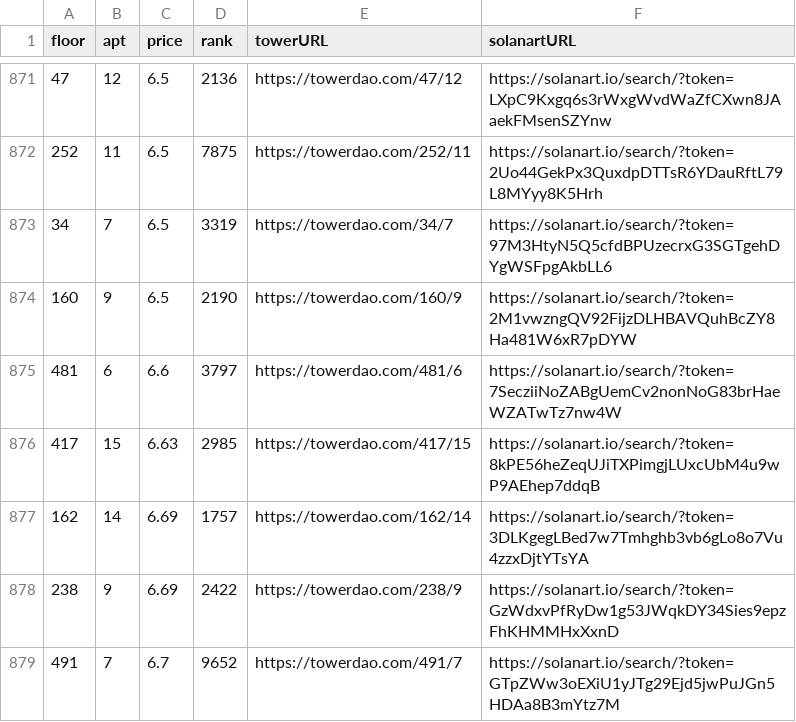
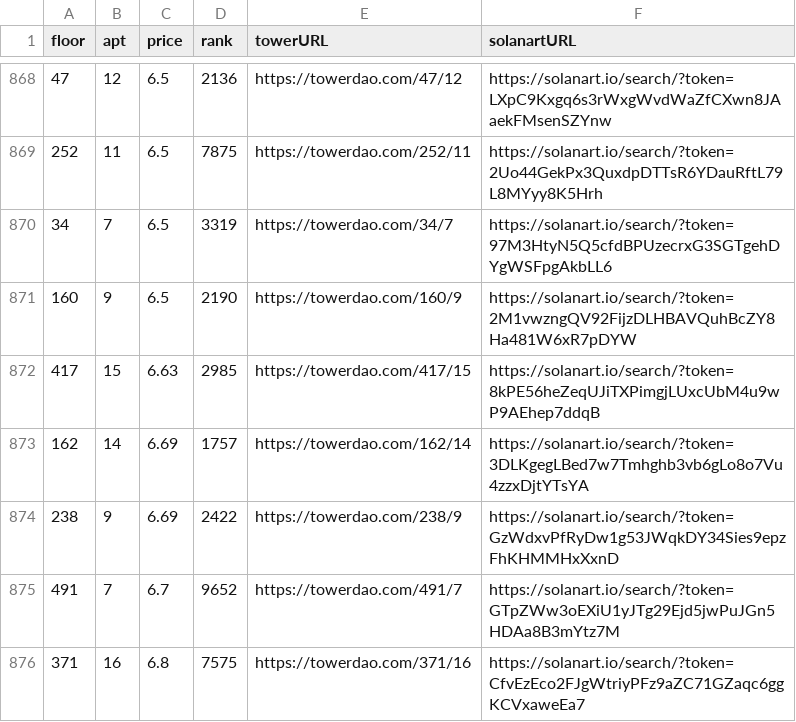
Before and after one commit to braposo/thetower-monitor, a CSV file: data-solanart.csv, drawn as a sheet; only a part is shown, gaps mark what is left out; the shorter side is filled out with more unchanged rows; the diff covers the shown part only.

Commit message:
Flat: latest data (2021-11-28T07:17:11.769Z) {   "date": "2021-11-28T07:17:11.769Z",   "files": [     {       "name": "data-solanart.csv",       "deltaBytes": -490,       "source": "https://qzlsklfacc.medianetwork.cloud/nft_for_sale?collection=thetower"     }   ] }

```diff
--- a/data-solanart.csv
+++ b/data-solanart.csv
@@ -874,3 +871,2 @@ floor,apt,price,rank,towerURL,solanartURL
 160,9,6.5,2190,https://towerdao.com/160/9,https://solanart.io/search/?token=2M1vwzngQV92FijzDLHBAVQuhBcZY8Ha481W6xR7pDYW
-481,6,6.6,3797,https://towerdao.com/481/6,https://solanart.io/search/?token=7SecziiNoZABgUemCv2nonNoG83brHaeWZATwTz7nw4W
 417,15,6.63,2985,https://towerdao.com/417/15,https://solanart.io/search/?token=8kPE56heZeqUJiTXPimgjLUxcUbM4u9wP9AEhep7ddqB
```
Also changed, not shown: 2 added rows and 5 removed rows elsewhere in this file.
